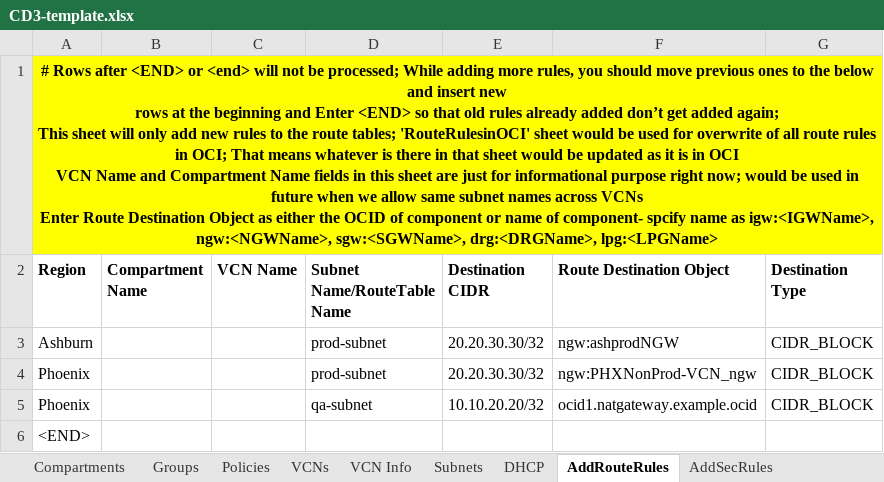
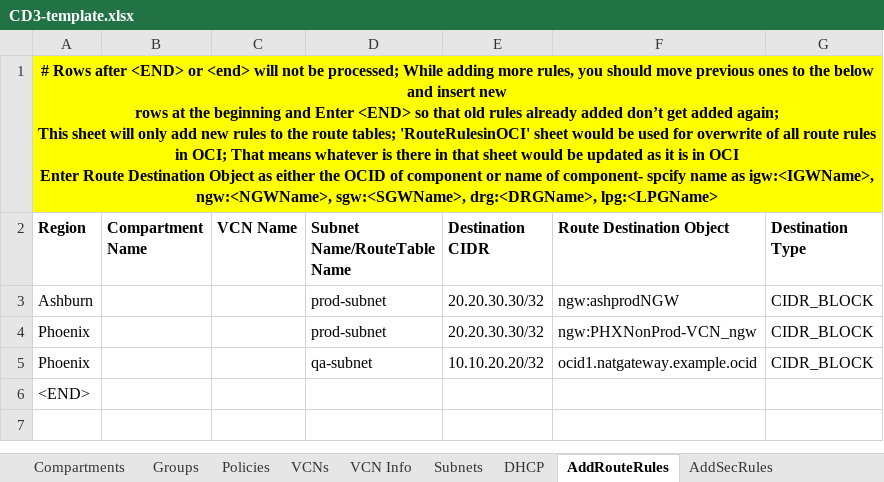
Before and after one commit to oracle-devrel/cd3-automation-toolkit, an Excel workbook: oci_tenancy/SetUpOCI_Via_TF/example/CD3-template.xlsx, sheet AddRouteRules, drawn as a sheet; values as stored, in another font and other column widths than the file's, no borders; ↵ is a line break in a cell; the diff names each change by its address in the sheet, - before the commit and + after, or states it on an @@ line.

Commit message:
added support for same names of seclists/routetables across VCNs

```diff
--- a/oci_tenancy/SetUpOCI_Via_TF/example/CD3-template.xlsx (sheet AddRouteRules)
+++ b/oci_tenancy/SetUpOCI_Via_TF/example/CD3-template.xlsx (sheet AddRouteRules)
-A1 (Region): …in OCI ↵ VCN Name and Compartment Name fields in this sheet are just for informational purpose right now; would be used in future when we allow same subnet names across VCNs ↵ Enter Route…
+A1 (Region): …in OCI ↵ Enter Route…
```
Also changed, not shown: sheet AddSecRules, sheet Subnets, 8 other files.
